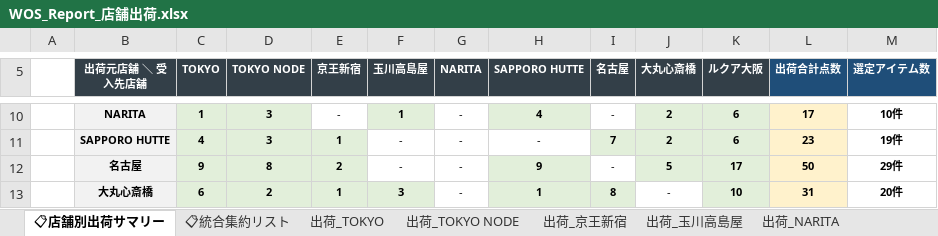
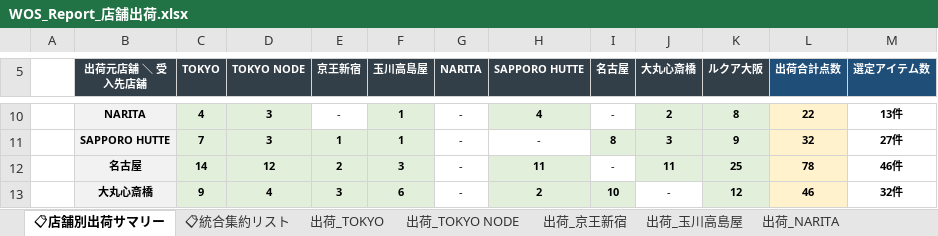
Before and after one commit to kxnxgx/WOS, an Excel workbook: WOS_Report_店舗出荷.xlsx, sheet 📋店舗別出荷サマリー, drawn as a sheet; only a part is shown, gaps mark what is left out; values as stored, in another font and other column widths than the file's, no borders; the diff covers the shown part only; the diff names each change by its address in the sheet, - before the commit and + after, or states it on an @@ line.

```diff
--- a/WOS_Report_店舗出荷.xlsx (sheet 📋店舗別出荷サマリー)
+++ b/WOS_Report_店舗出荷.xlsx (sheet 📋店舗別出荷サマリー)
-C10 (TOKYO): 1
+C10 (TOKYO): 4
-K10 (ルクア大阪): 6
+K10 (ルクア大阪): 8
-L10 (出荷合計点数): 17
+L10 (出荷合計点数): 22
-M10 (選定アイテム数): 10件
+M10 (選定アイテム数): 13件
-C11 (TOKYO): 4
+C11 (TOKYO): 7
-F11 (玉川高島屋): -
+F11 (玉川高島屋): 1
@@ F11:F12 fill: none → #E2EFDA, bold: off → on @@
-I11 (名古屋): 7
+I11 (名古屋): 8
-J11 (大丸心斎橋): 2
+J11 (大丸心斎橋): 3
-K11 (ルクア大阪): 6
+K11 (ルクア大阪): 9
-L11 (出荷合計点数): 23
+L11 (出荷合計点数): 32
-M11 (選定アイテム数): 19件
+M11 (選定アイテム数): 27件
-C12 (TOKYO): 9
+C12 (TOKYO): 14
-D12 (TOKYO NODE): 8
+D12 (TOKYO NODE): 12
-F12 (玉川高島屋): -
+F12 (玉川高島屋): 3
-H12 (SAPPORO HUTTE): 9
+H12 (SAPPORO HUTTE): 11
-J12 (大丸心斎橋): 5
+J12 (大丸心斎橋): 11
-K12 (ルクア大阪): 17
+K12 (ルクア大阪): 25
-L12 (出荷合計点数): 50
+L12 (出荷合計点数): 78
-M12 (選定アイテム数): 29件
+M12 (選定アイテム数): 46件
-C13 (TOKYO): 6
+C13 (TOKYO): 9
-D13 (TOKYO NODE): 2
+D13 (TOKYO NODE): 4
-E13 (京王新宿): 1
+E13 (京王新宿): 3
-F13 (玉川高島屋): 3
+F13 (玉川高島屋): 6
-H13 (SAPPORO HUTTE): 1
+H13 (SAPPORO HUTTE): 2
-I13 (名古屋): 8
+I13 (名古屋): 10
-K13 (ルクア大阪): 10
+K13 (ルクア大阪): 12
-L13 (出荷合計点数): 31
+L13 (出荷合計点数): 46
-M13 (選定アイテム数): 20件
+M13 (選定アイテム数): 32件
```
Also changed, not shown: 48 edited cells and cell formats elsewhere in this sheet, sheet 出荷_名古屋, sheet 出荷_大丸心斎橋, sheet 出荷_京王新宿, sheet 出荷_玉川高島屋, sheet 出荷_TOKYO, sheet 出荷_SAPPORO HUTTE, 4 more sheets, 1 other file.
